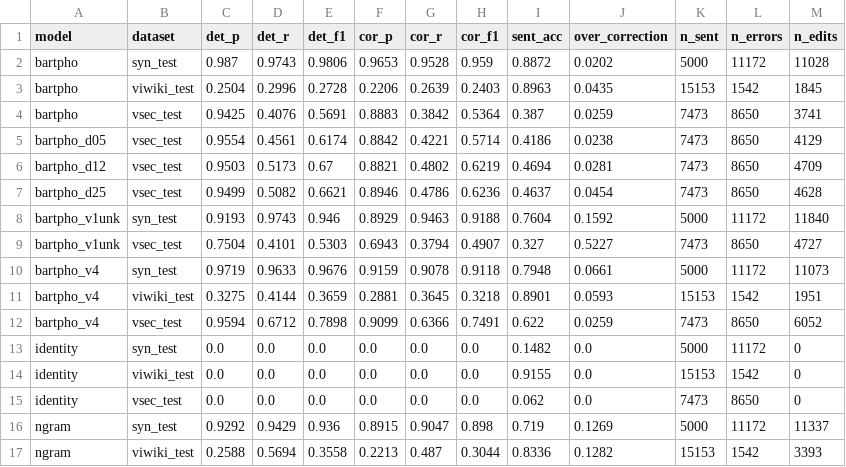
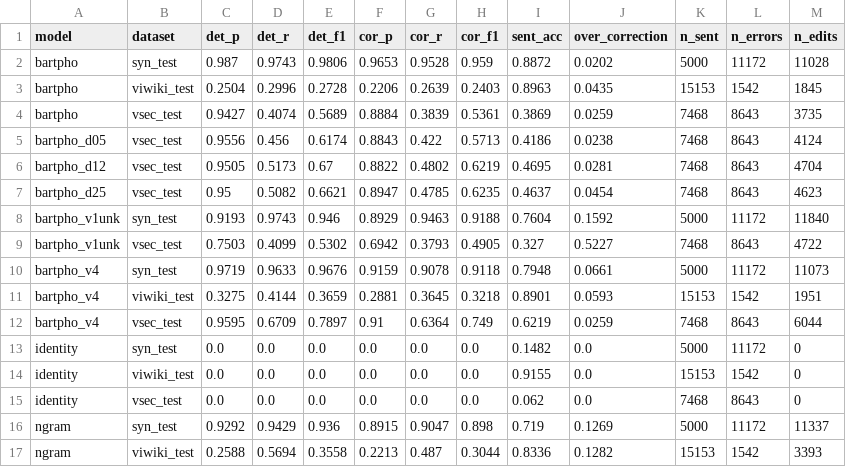
Before and after one commit to Dooty26/vietnamese-spell-correction, a CSV file: outputs/tables/main_results.csv, drawn as a sheet; only a part is shown; the diff covers the shown part only.

```diff
--- a/outputs/tables/main_results.csv
+++ b/outputs/tables/main_results.csv
@@ -3,14 +3,14 @@ bartpho,syn_test,0.987,0.9743,0.9806,0.9653,0.9528,0.959,0.8872,0.0202,5000,1117
 bartpho,viwiki_test,0.2504,0.2996,0.2728,0.2206,0.2639,0.2403,0.8963,0.0435,15153,1542,1845
-bartpho,vsec_test,0.9425,0.4076,0.5691,0.8883,0.3842,0.5364,0.387,0.0259,7473,8650,3741
-bartpho_d05,vsec_test,0.9554,0.4561,0.6174,0.8842,0.4221,0.5714,0.4186,0.0238,7473,8650,4129
-bartpho_d12,vsec_test,0.9503,0.5173,0.67,0.8821,0.4802,0.6219,0.4694,0.0281,7473,8650,4709
-bartpho_d25,vsec_test,0.9499,0.5082,0.6621,0.8946,0.4786,0.6236,0.4637,0.0454,7473,8650,4628
+bartpho,vsec_test,0.9427,0.4074,0.5689,0.8884,0.3839,0.5361,0.3869,0.0259,7468,8643,3735
+bartpho_d05,vsec_test,0.9556,0.456,0.6174,0.8843,0.422,0.5713,0.4186,0.0238,7468,8643,4124
+bartpho_d12,vsec_test,0.9505,0.5173,0.67,0.8822,0.4802,0.6219,0.4695,0.0281,7468,8643,4704
+bartpho_d25,vsec_test,0.95,0.5082,0.6621,0.8947,0.4785,0.6235,0.4637,0.0454,7468,8643,4623
 bartpho_v1unk,syn_test,0.9193,0.9743,0.946,0.8929,0.9463,0.9188,0.7604,0.1592,5000,11172,11840
-bartpho_v1unk,vsec_test,0.7504,0.4101,0.5303,0.6943,0.3794,0.4907,0.327,0.5227,7473,8650,4727
+bartpho_v1unk,vsec_test,0.7503,0.4099,0.5302,0.6942,0.3793,0.4905,0.327,0.5227,7468,8643,4722
 bartpho_v4,syn_test,0.9719,0.9633,0.9676,0.9159,0.9078,0.9118,0.7948,0.0661,5000,11172,11073
 bartpho_v4,viwiki_test,0.3275,0.4144,0.3659,0.2881,0.3645,0.3218,0.8901,0.0593,15153,1542,1951
-bartpho_v4,vsec_test,0.9594,0.6712,0.7898,0.9099,0.6366,0.7491,0.622,0.0259,7473,8650,6052
+bartpho_v4,vsec_test,0.9595,0.6709,0.7897,0.91,0.6364,0.749,0.6219,0.0259,7468,8643,6044
 identity,syn_test,0.0,0.0,0.0,0.0,0.0,0.0,0.1482,0.0,5000,11172,0
 identity,viwiki_test,0.0,0.0,0.0,0.0,0.0,0.0,0.9155,0.0,15153,1542,0
-identity,vsec_test,0.0,0.0,0.0,0.0,0.0,0.0,0.062,0.0,7473,8650,0
+identity,vsec_test,0.0,0.0,0.0,0.0,0.0,0.0,0.062,0.0,7468,8643,0
 ngram,syn_test,0.9292,0.9429,0.936,0.8915,0.9047,0.898,0.719,0.1269,5000,11172,11337
```
Also changed, not shown: 1 added row, 1 removed row and 43 edited cells elsewhere in this file, outputs/tables/ab_recall_by_kind.csv, outputs/tables/ablation_noise_density.csv, 24 other files.
